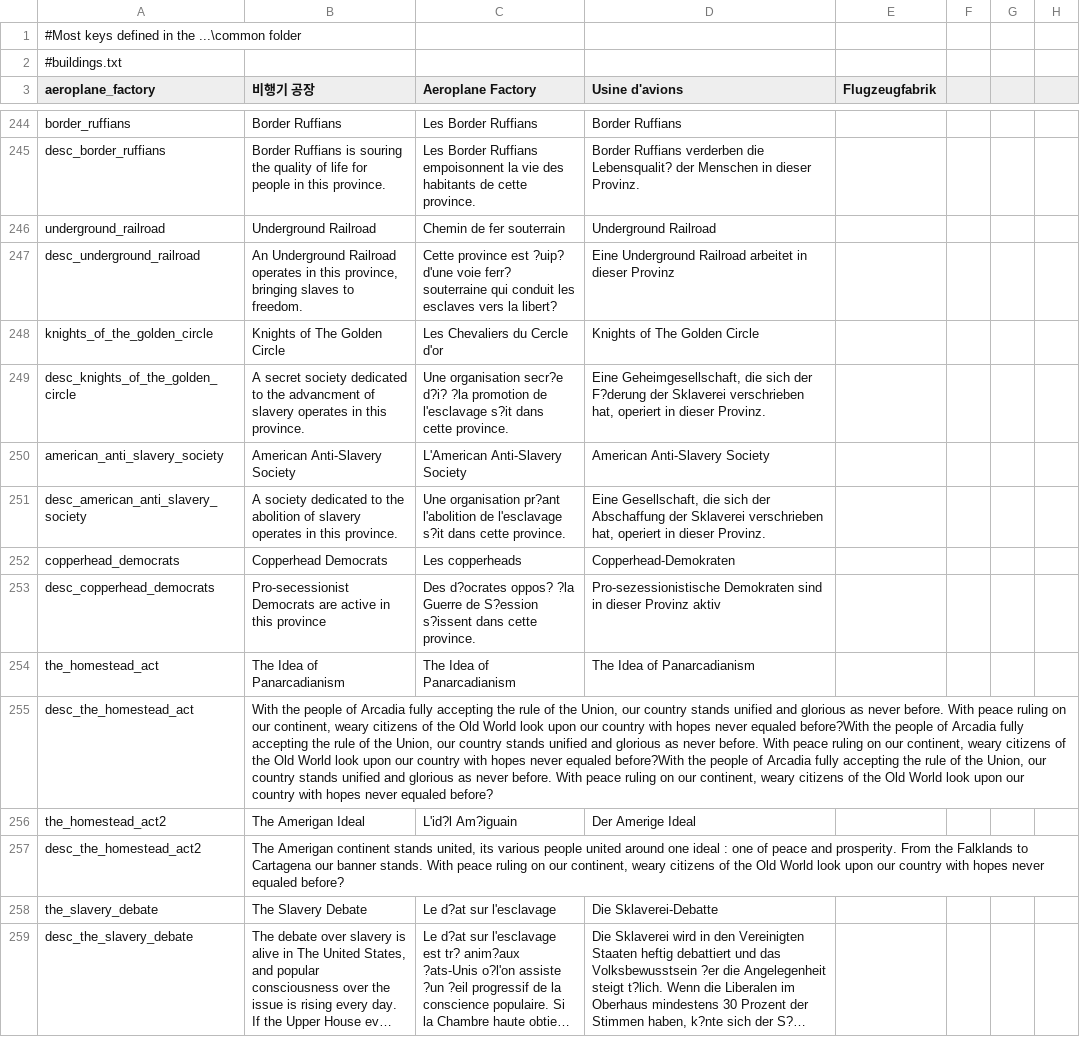
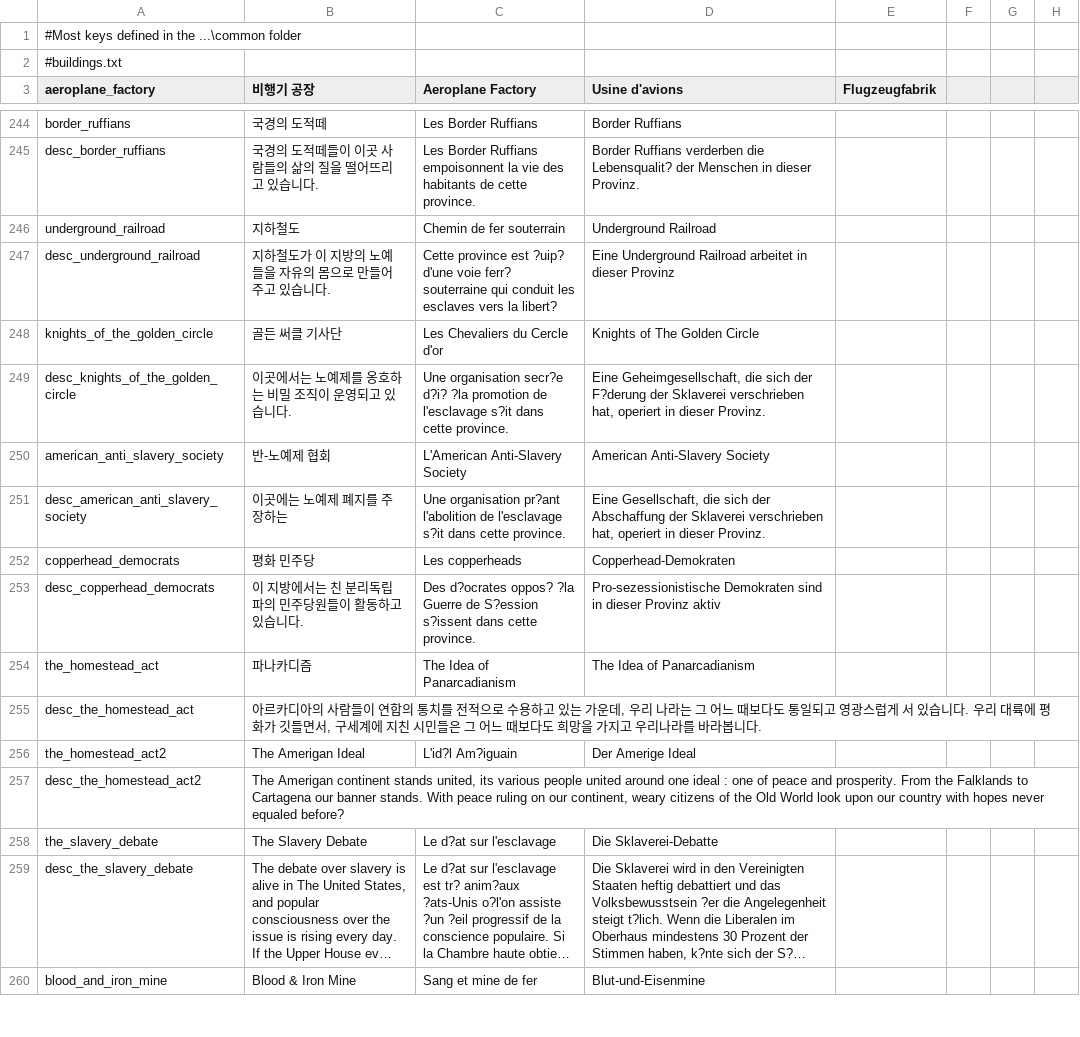
Before and after one commit to gyhs/Divergence-of-Darkness-Korean, a CSV file: localisation/0_common.csv, drawn as a sheet; only a part is shown, gaps mark what is left out; the shorter side is filled out with more unchanged rows; long unchanged cells end in …; the diff covers the shown part only; the diff names each change by its address in the sheet, - before the commit and + after, or states it on an @@ line.

```diff
--- a/localisation/0_common.csv
+++ b/localisation/0_common.csv
-B244 (비행기 공장): Border Ruffians
+B244 (비행기 공장): 국경의 도적떼
-B245 (비행기 공장): Border Ruffians is souring the quality of life for people in this province.
+B245 (비행기 공장): 국경의 도적떼들이 이곳 사람들의 삶의 질을 떨어뜨리고 있습니다.
-B246 (비행기 공장): Underground Railroad
+B246 (비행기 공장): 지하철도
-B247 (비행기 공장): An Underground Railroad operates in this province, bringing slaves to freedom.
+B247 (비행기 공장): 지하철도가 이 지방의 노예들을 자유의 몸으로 만들어주고 있습니다.
-B248 (비행기 공장): Knights of The Golden Circle
+B248 (비행기 공장): 골든 써클 기사단
-B249 (비행기 공장): A secret society dedicated to the advancment of slavery operates in this province.
+B249 (비행기 공장): 이곳에서는 노예제를 옹호하는 비밀 조직이 운영되고 있습니다.
-B250 (비행기 공장): American Anti-Slavery Society
+B250 (비행기 공장): 반-노예제 협회
-B251 (비행기 공장): A society dedicated to the abolition of slavery operates in this province.
+B251 (비행기 공장): 이곳에는 노예제 폐지를 주장하는
-B252 (비행기 공장): Copperhead Democrats
+B252 (비행기 공장): 평화 민주당
-B253 (비행기 공장): Pro-secessionist Democrats are active in this province
+B253 (비행기 공장): 이 지방에서는 친 분리독립파의 민주당원들이 활동하고 있습니다.
-B254 (비행기 공장): The Idea of Panarcadianism
+B254 (비행기 공장): 파나카디즘
-B255 (비행기 공장): With the people of Arcadia fully accepting the rule of the Union, our country stands unified and glorious as never before. With peace ruling on our continent, weary citizens of the Old World look upon our country with hopes never equaled before?With the people of Arcadia fully accepting the rule of the Union, our country stands unified and glorious as never before. With peace ruling on our continent, weary citizens of the Old World look upon our country with hopes never equaled before?With the people of Arcadia fully accepting the rule of the Union, our country stands unified and glorious as never before. With peace ruling on our continent, weary citizens of the Old World look upon our country with hopes never equaled before?
+B255 (비행기 공장): 아르카디아의 사람들이 연합의 통치를 전적으로 수용하고 있는 가운데, 우리 나라는 그 어느 때보다도 통일되고 영광스럽게 서 있습니다. 우리 대륙에 평화가 깃들면서, 구세계에 지친 시민들은 그 어느 때보다도 희망을 가지고 우리나라를 바라봅니다.
```
Also changed, not shown: 23 edited cells elsewhere in this file.
